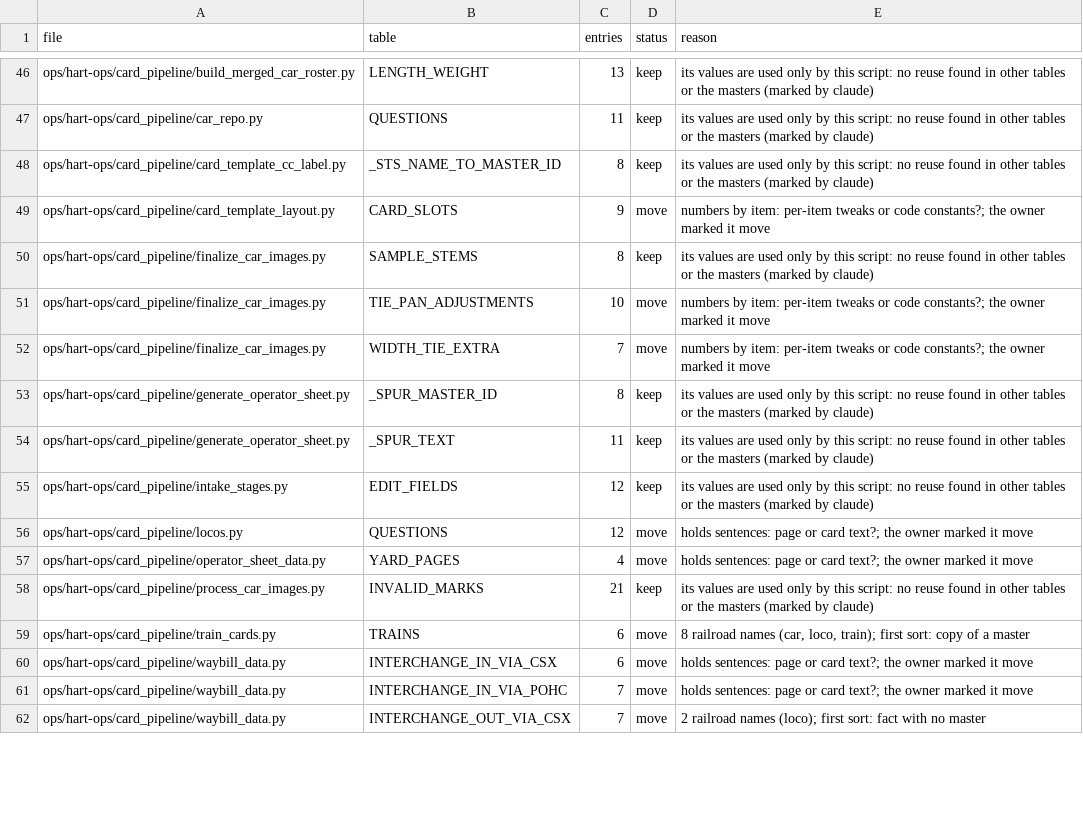
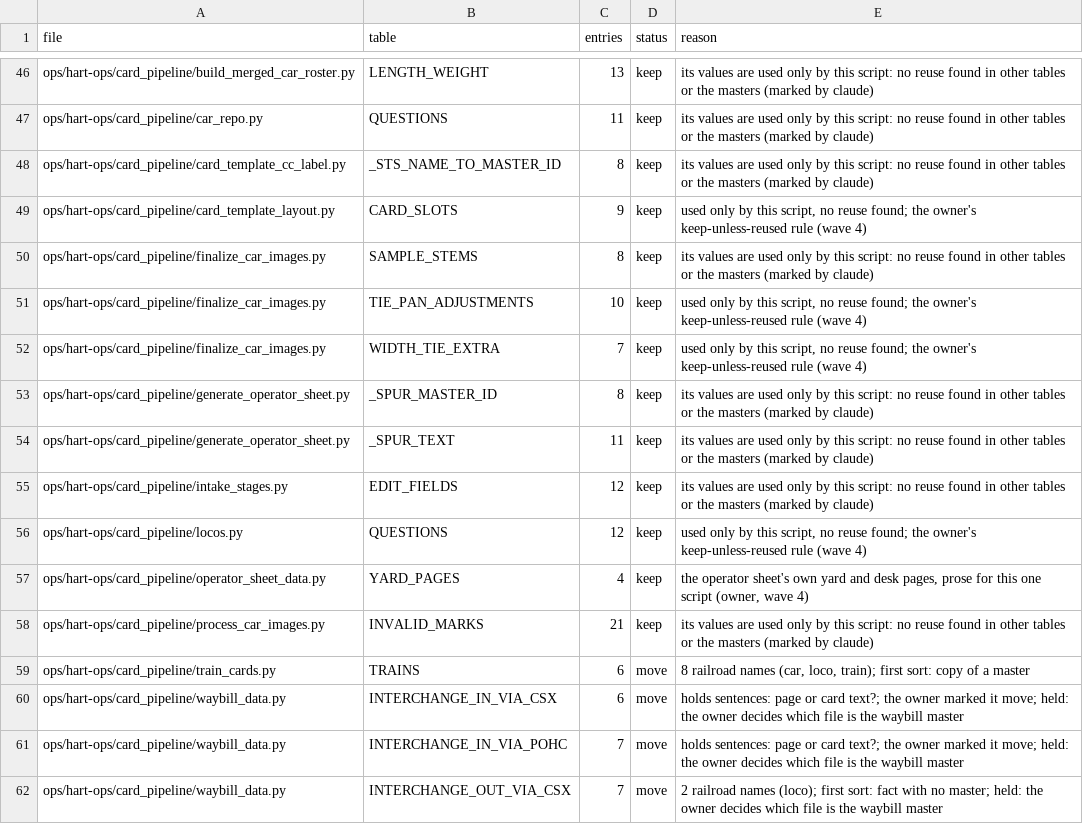
Before and after one commit to lnevo/hart, a CSV file: tools/audit/hand_tables.csv, drawn as a sheet; only a part is shown, gaps mark what is left out; the diff covers the shown part only.

```diff
--- a/tools/audit/hand_tables.csv
+++ b/tools/audit/hand_tables.csv
@@ -48,6 +48,6 @@ ops/hart-ops/card_pipeline/car_repo.py,QUESTIONS,11,keep,its values are used onl
 ops/hart-ops/card_pipeline/card_template_cc_label.py,_STS_NAME_TO_MASTER_ID,8,keep,its values are used only by this script: no reuse found in other tables or the masters (marked by claude)
-ops/hart-ops/card_pipeline/card_template_layout.py,CARD_SLOTS,9,move,numbers by item: per-item tweaks or code constants?; the owner marked it move
+ops/hart-ops/card_pipeline/card_template_layout.py,CARD_SLOTS,9,keep,"used only by this script, no reuse found; the owner's keep-unless-reused rule (wave 4)"
 ops/hart-ops/card_pipeline/finalize_car_images.py,SAMPLE_STEMS,8,keep,its values are used only by this script: no reuse found in other tables or the masters (marked by claude)
-ops/hart-ops/card_pipeline/finalize_car_images.py,TIE_PAN_ADJUSTMENTS,10,move,numbers by item: per-item tweaks or code constants?; the owner marked it move
-ops/hart-ops/card_pipeline/finalize_car_images.py,WIDTH_TIE_EXTRA,7,move,numbers by item: per-item tweaks or code constants?; the owner marked it move
+ops/hart-ops/card_pipeline/finalize_car_images.py,TIE_PAN_ADJUSTMENTS,10,keep,"used only by this script, no reuse found; the owner's keep-unless-reused rule (wave 4)"
+ops/hart-ops/card_pipeline/finalize_car_images.py,WIDTH_TIE_EXTRA,7,keep,"used only by this script, no reuse found; the owner's keep-unless-reused rule (wave 4)"
 ops/hart-ops/card_pipeline/generate_operator_sheet.py,_SPUR_MASTER_ID,8,keep,its values are used only by this script: no reuse found in other tables or the masters (marked by claude)
@@ -55,8 +55,8 @@ ops/hart-ops/card_pipeline/generate_operator_sheet.py,_SPUR_TEXT,11,keep,its val
 ops/hart-ops/card_pipeline/intake_stages.py,EDIT_FIELDS,12,keep,its values are used only by this script: no reuse found in other tables or the masters (marked by claude)
-ops/hart-ops/card_pipeline/locos.py,QUESTIONS,12,move,holds sentences: page or card text?; the owner marked it move
-ops/hart-ops/card_pipeline/operator_sheet_data.py,YARD_PAGES,4,move,holds sentences: page or card text?; the owner marked it move
+ops/hart-ops/card_pipeline/locos.py,QUESTIONS,12,keep,"used only by this script, no reuse found; the owner's keep-unless-reused rule (wave 4)"
+ops/hart-ops/card_pipeline/operator_sheet_data.py,YARD_PAGES,4,keep,"the operator sheet's own yard and desk pages, prose for this one script (owner, wave 4)"
 ops/hart-ops/card_pipeline/process_car_images.py,INVALID_MARKS,21,keep,its values are used only by this script: no reuse found in other tables or the masters (marked by claude)
 ops/hart-ops/card_pipeline/train_cards.py,TRAINS,6,move,"8 railroad names (car, loco, train); first sort: copy of a master"
-ops/hart-ops/card_pipeline/waybill_data.py,INTERCHANGE_IN_VIA_CSX,6,move,holds sentences: page or card text?; the owner marked it move
-ops/hart-ops/card_pipeline/waybill_data.py,INTERCHANGE_IN_VIA_POHC,7,move,holds sentences: page or card text?; the owner marked it move
-ops/hart-ops/card_pipeline/waybill_data.py,INTERCHANGE_OUT_VIA_CSX,7,move,2 railroad names (loco); first sort: fact with no master
+ops/hart-ops/card_pipeline/waybill_data.py,INTERCHANGE_IN_VIA_CSX,6,move,holds sentences: page or card text?; the owner marked it move; held: the owner decides which file is the waybill master
+ops/hart-ops/card_pipeline/waybill_data.py,INTERCHANGE_IN_VIA_POHC,7,move,holds sentences: page or card text?; the owner marked it move; held: the owner decides which file is the waybill master
+ops/hart-ops/card_pipeline/waybill_data.py,INTERCHANGE_OUT_VIA_CSX,7,move,2 railroad names (loco); first sort: fact with no master; held: the owner decides which file is the waybill master
```
Also changed, not shown: 144 edited cells elsewhere in this file, 1 other file.
